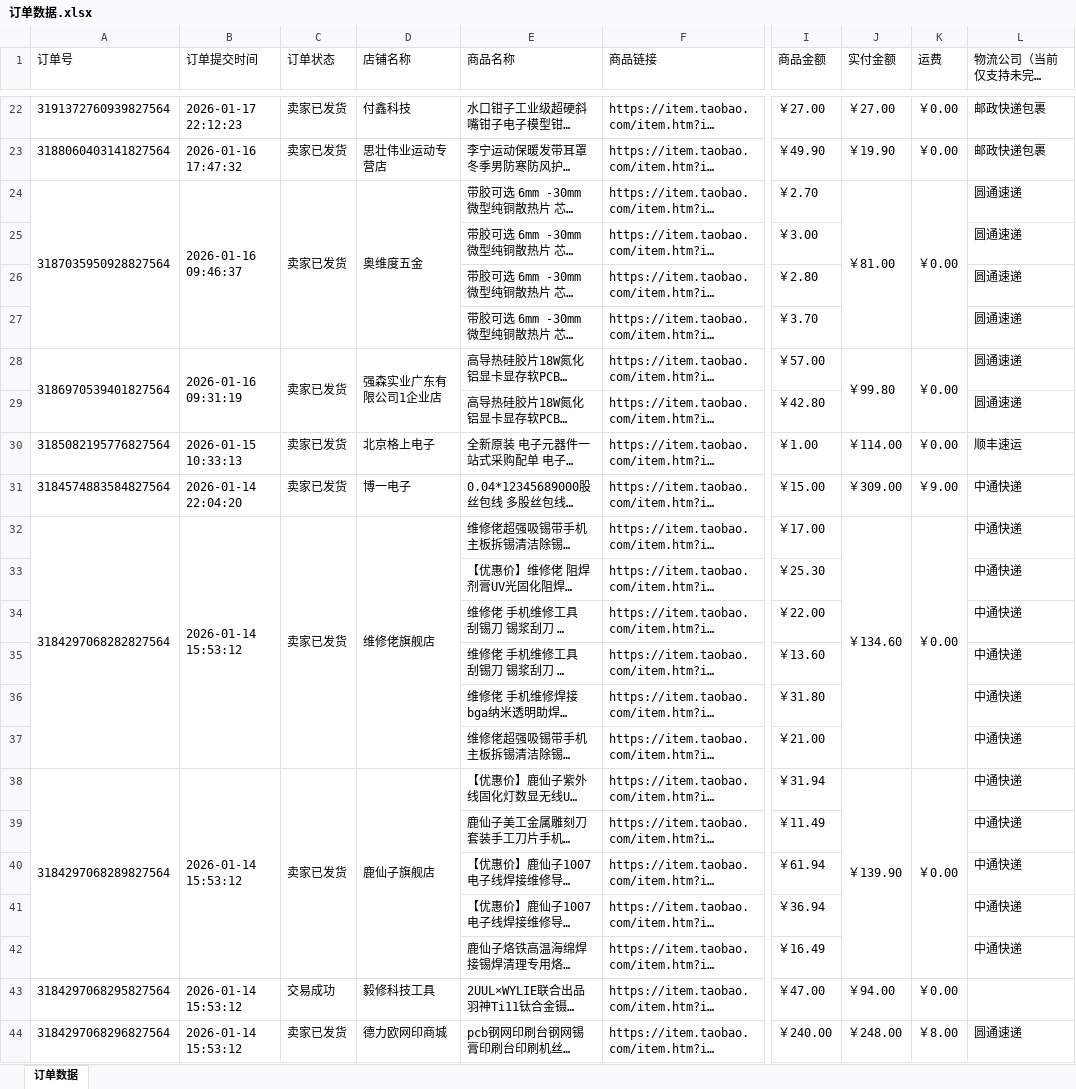
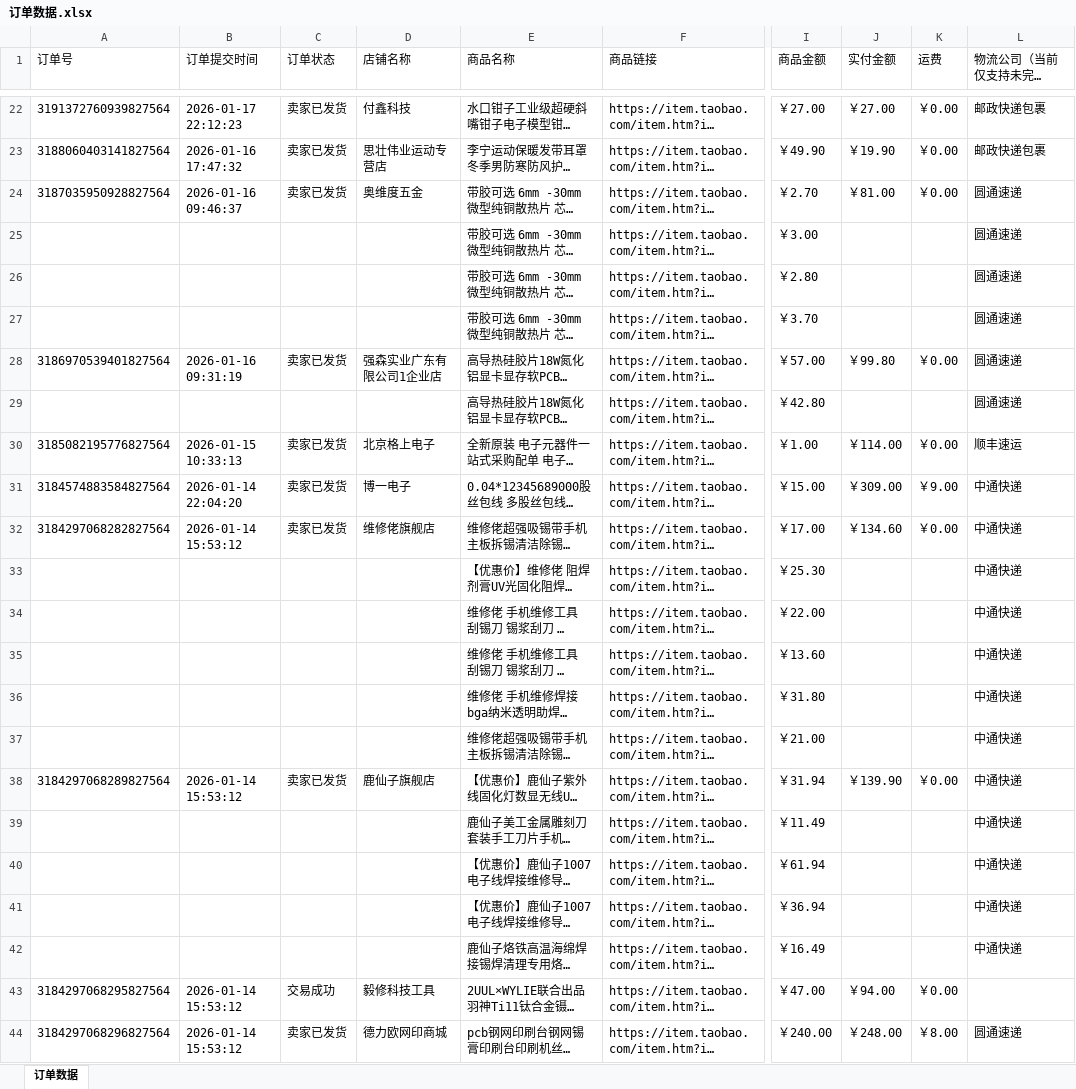
Before and after one commit to JIE-CAO-0911/-----, an Excel workbook: 订单数据.xlsx, sheet 订单数据, drawn as a sheet; only a part is shown, gaps mark what is left out; long unchanged cells end in …; values as stored, in another font and other column widths than the file's, no borders; the diff covers the shown part only; the diff names each change by its address in the sheet, - before the commit and + after, or states it on an @@ line.

Commit message:
start

```diff
--- a/订单数据.xlsx (sheet 订单数据)
+++ b/订单数据.xlsx (sheet 订单数据)
-A24:A27 merged
-B24:B27 merged
-C24:C27 merged
-D24:D27 merged
-J24:J27 merged
-K24:K27 merged
-A28:A29 merged
-B28:B29 merged
-C28:C29 merged
-D28:D29 merged
-J28:J29 merged
-K28:K29 merged
-A32:A37 merged
-B32:B37 merged
-C32:C37 merged
-D32:D37 merged
-J32:J37 merged
-K32:K37 merged
-A38:A42 merged
-B38:B42 merged
-C38:C42 merged
-D38:D42 merged
-J38:J42 merged
-K38:K42 merged
```
Also changed, not shown: 1 edited cell and merged cells elsewhere in this sheet.
